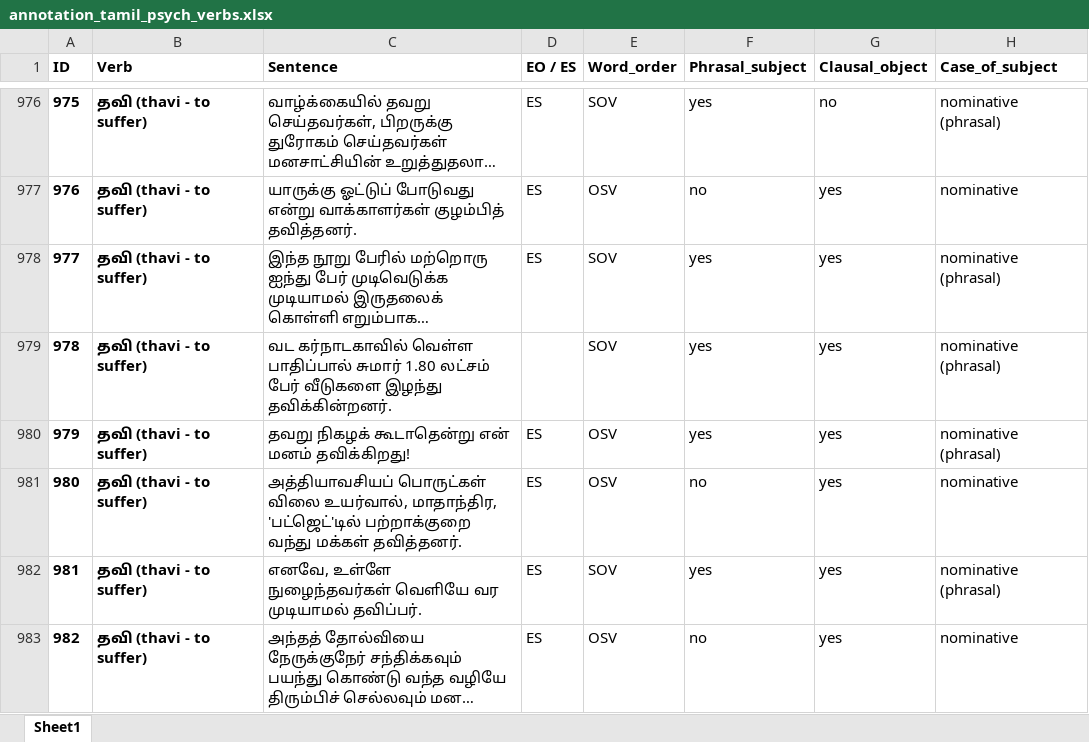
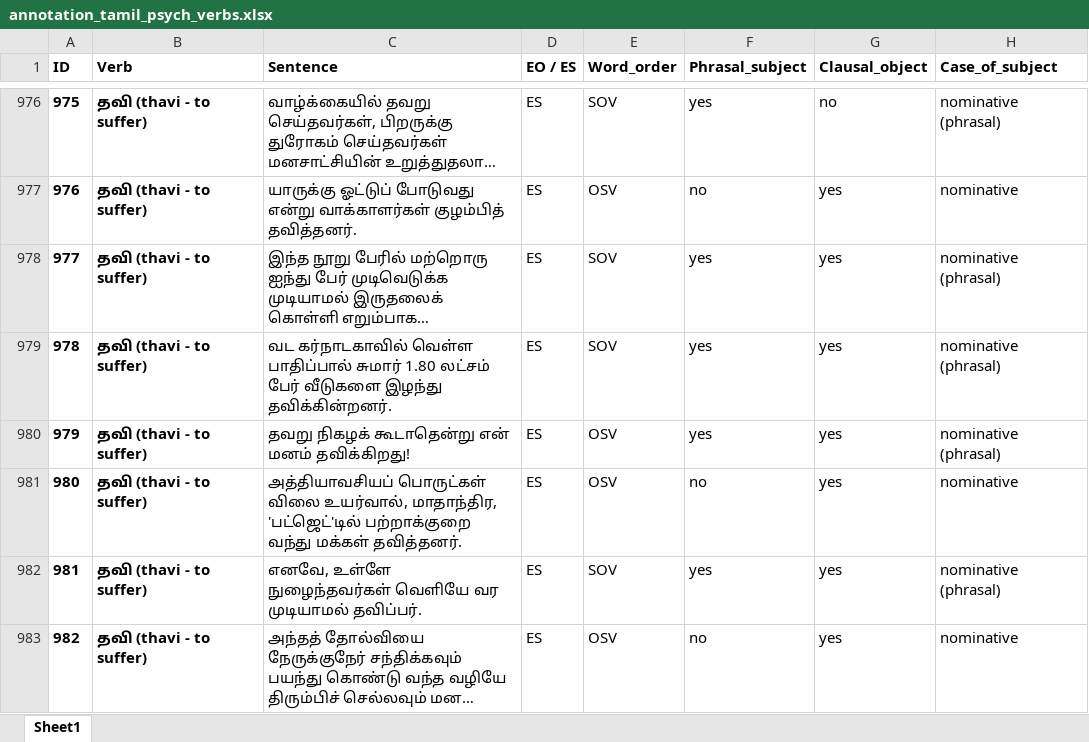
Before and after one commit to velsadhana/RP2---Word-order-with-psych-verbs-in-Tamil-language, an Excel workbook: annotation_tamil_psych_verbs.xlsx, sheet Sheet1, drawn as a sheet; only a part is shown, gaps mark what is left out; long unchanged cells end in …; values as stored, in another font and other column widths than the file's, no borders; the diff names each change by its address in the sheet, - before the commit and + after, or states it on an @@ line.

Commit message:
Add files via upload

```diff
--- a/annotation_tamil_psych_verbs.xlsx (sheet Sheet1)
+++ b/annotation_tamil_psych_verbs.xlsx (sheet Sheet1)
-D979 (EO / ES): (empty)
+D979 (EO / ES): ES
```
